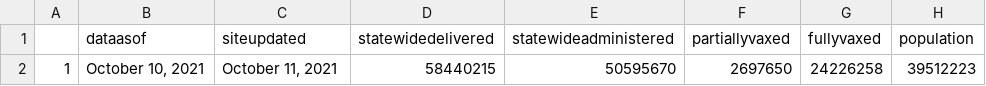
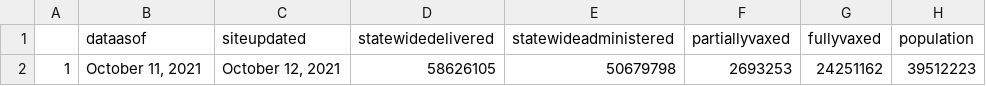
Before and after one commit to abcotvdata/CA-Vaccines, a CSV file: ca-vaccine-data/total-ca-vaccines-today.csv, drawn as a sheet.

Commit message:
GitHub Update CA Vaccine Totals Data 2021-10-12

```diff
--- a/ca-vaccine-data/total-ca-vaccines-today.csv
+++ b/ca-vaccine-data/total-ca-vaccines-today.csv
@@ -1,2 +1,2 @@
 "","dataasof","siteupdated","statewidedelivered","statewideadministered","partiallyvaxed","fullyvaxed","population"
-"1","October 10, 2021","October 11, 2021","58440215","50595670","2697650","24226258",39512223
+"1","October 11, 2021","October 12, 2021","58626105","50679798","2693253","24251162",39512223
```
